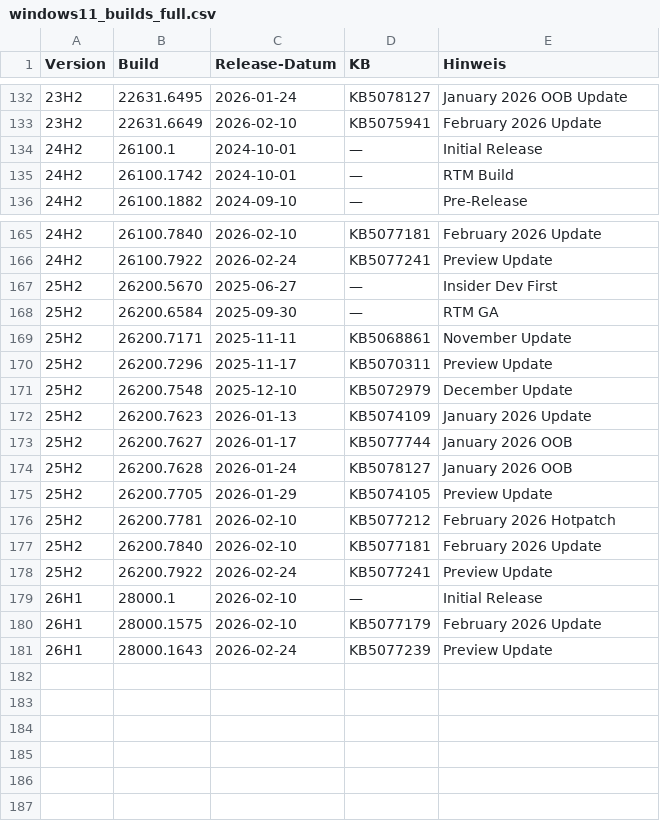
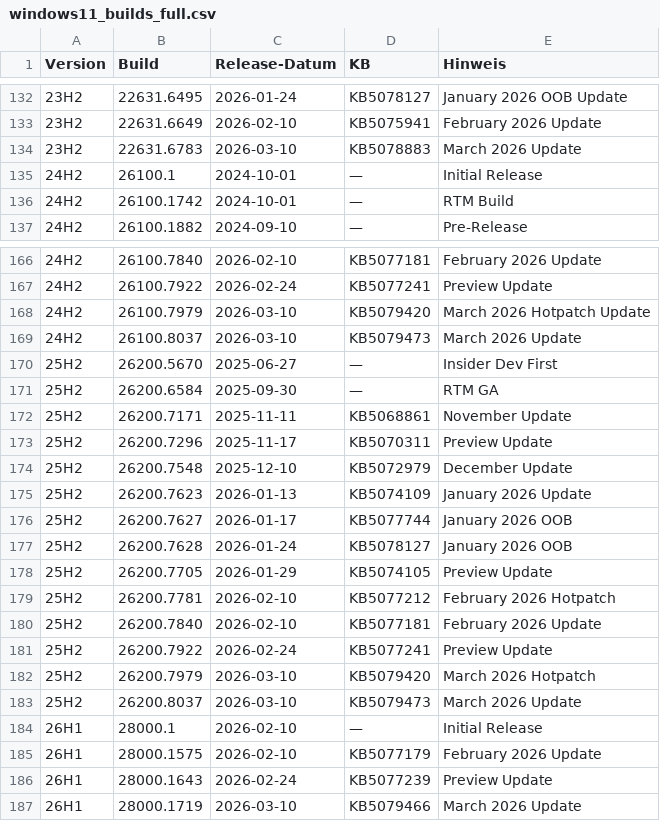
Before and after one commit to roalhelm/Intune-DeviceOS-Report, a CSV file: windows11_builds_full.csv, drawn as a sheet; only a part is shown, gaps mark what is left out; the diff names each change by its address in the sheet, - before the commit and + after, or states it on an @@ line.

Commit message:
modified:   windows11_builds_full.csv

```diff
--- a/windows11_builds_full.csv
+++ b/windows11_builds_full.csv
+row 134: 23H2 | 22631.6783 | 2026-03-10 | KB5078883 | March 2026 Update
+row 168: 24H2 | 26100.7979 | 2026-03-10 | KB5079420 | March 2026 Hotpatch Update
+row 169: 24H2 | 26100.8037 | 2026-03-10 | KB5079473 | March 2026 Update
+row 182: 25H2 | 26200.7979 | 2026-03-10 | KB5079420 | March 2026 Hotpatch
+row 183: 25H2 | 26200.8037 | 2026-03-10 | KB5079473 | March 2026 Update
+row 187: 26H1 | 28000.1719 | 2026-03-10 | KB5079466 | March 2026 Update
```
